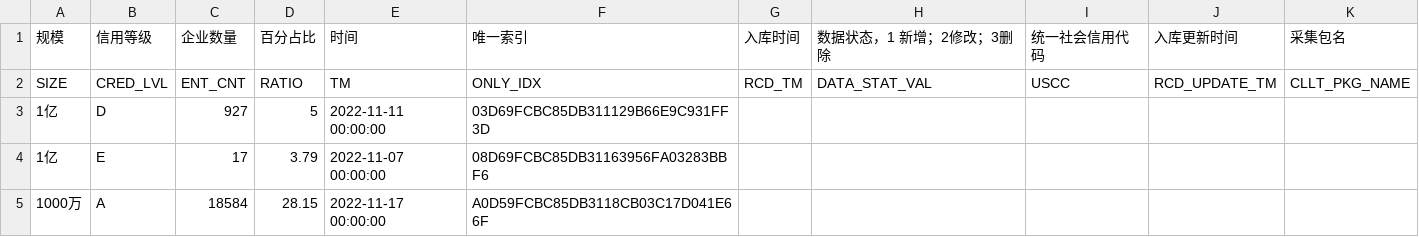
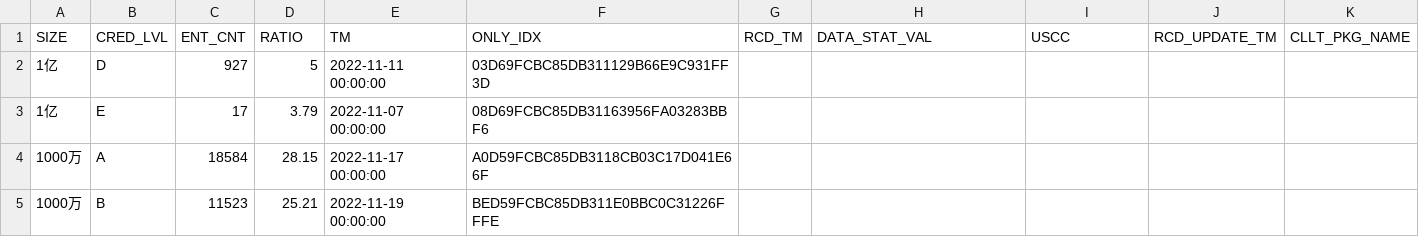
Before and after one commit to laigt2023/jbgs, a CSV file: public/csv/各项目规模信用等级企业数GZW_DDS_CRED_LVL_ENT_CNT_DB.csv, drawn as a sheet; only a part is shown; the shorter side is filled out with more unchanged rows; the diff names each change by its address in the sheet, - before the commit and + after, or states it on an @@ line.

```diff
--- a/public/csv/各项目规模信用等级企业数GZW_DDS_CRED_LVL_ENT_CNT_DB.csv
+++ b/public/csv/各项目规模信用等级企业数GZW_DDS_CRED_LVL_ENT_CNT_DB.csv
-row 1: 规模 | 信用等级 | 企业数量 | 百分占比 | 时间 | 唯一索引 | 入库时间 | 数据状态，1 新增；2修改；3删除 | 统一社会信用代码 | 入库更新时间 | 采集包名
```
Also changed, not shown: public/csv/中央企业信用E级企业GZW_DDS_CENT_ENT_ELVL_DB.csv, public/csv/供应商信用E级企业GZW_DDS_VENDOR_ELVL_ENT_DB.csv, 3 other files.
